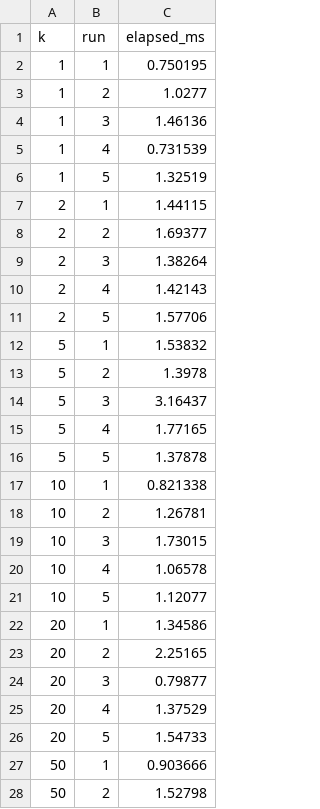
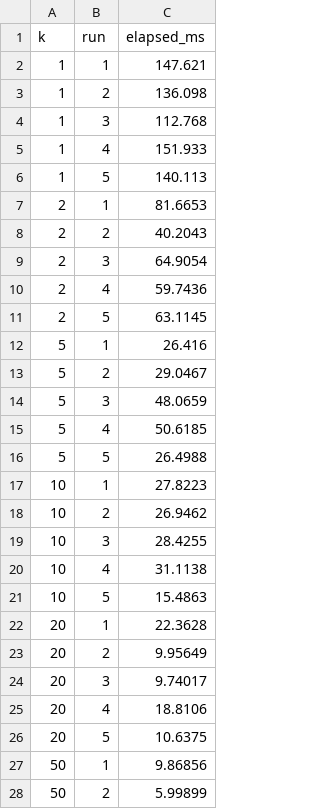
Before and after one commit to adityagarg12/COL334-Assignments, a CSV file: Assignment 2/part1/results.csv, drawn as a sheet; only a part is shown; the diff covers the shown part only.

Commit message:
Part 1 modified to parse till EOF

```diff
--- a/Assignment 2/part1/results.csv
+++ b/Assignment 2/part1/results.csv
@@ -1,28 +1,28 @@
 k,run,elapsed_ms
-1,1,0.750195
-1,2,1.0277
-1,3,1.46136
-1,4,0.731539
-1,5,1.32519
-2,1,1.44115
-2,2,1.69377
-2,3,1.38264
-2,4,1.42143
-2,5,1.57706
-5,1,1.53832
-5,2,1.3978
-5,3,3.16437
-5,4,1.77165
-5,5,1.37878
-10,1,0.821338
-10,2,1.26781
-10,3,1.73015
-10,4,1.06578
-10,5,1.12077
-20,1,1.34586
-20,2,2.25165
-20,3,0.79877
-20,4,1.37529
-20,5,1.54733
-50,1,0.903666
-50,2,1.52798
+1,1,147.621
+1,2,136.098
+1,3,112.768
+1,4,151.933
+1,5,140.113
+2,1,81.6653
+2,2,40.2043
+2,3,64.9054
+2,4,59.7436
+2,5,63.1145
+5,1,26.416
+5,2,29.0467
+5,3,48.0659
+5,4,50.6185
+5,5,26.4988
+10,1,27.8223
+10,2,26.9462
+10,3,28.4255
+10,4,31.1138
+10,5,15.4863
+20,1,22.3628
+20,2,9.95649
+20,3,9.74017
+20,4,18.8106
+20,5,10.6375
+50,1,9.86856
+50,2,5.99899
```
Also changed, not shown: 8 edited cells elsewhere in this file, 10 other files.
